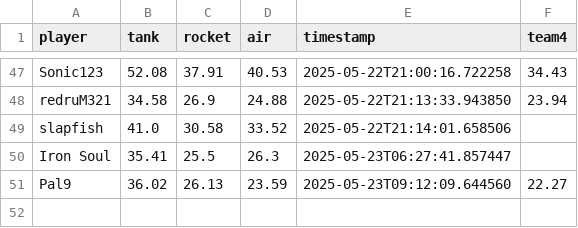
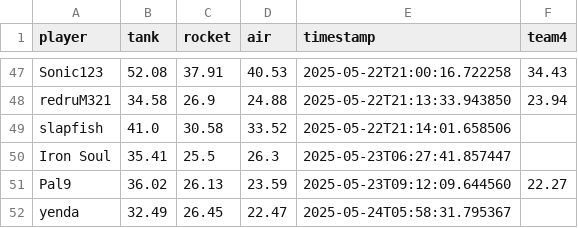
Before and after one commit to Stepanekmi/vs-data-store, a CSV file: data/power_data.csv, drawn as a sheet; only a part is shown, gaps mark what is left out; the diff names each change by its address in the sheet, - before the commit and + after, or states it on an @@ line.

Commit message:
Power data for yenda

```diff
--- a/data/power_data.csv
+++ b/data/power_data.csv
+row 52: yenda | 32.49 | 26.45 | 22.47 | 2025-05-24T05:58:31.795367
```
